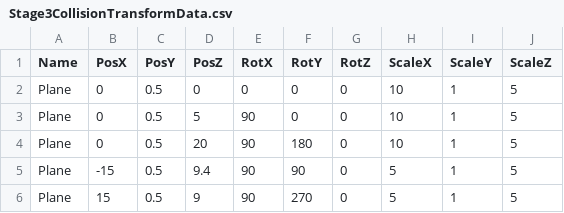
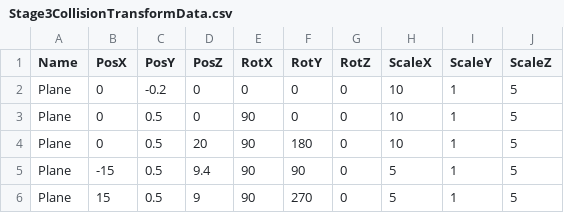
Before and after one commit to lovecap7/Summer2_ChangeCollidable, a CSV file: project/Summer2/Data/CSV/Stage3/Stage3CollisionTransformData.csv, drawn as a sheet.

```diff
--- a/project/Summer2/Data/CSV/Stage3/Stage3CollisionTransformData.csv
+++ b/project/Summer2/Data/CSV/Stage3/Stage3CollisionTransformData.csv
@@ -1,4 +1,4 @@
 Name,PosX,PosY,PosZ,RotX,RotY,RotZ,ScaleX,ScaleY,ScaleZ
-Plane,0,0.5,0,0,0,0,10,1,5
-Plane,0,0.5,5,90,0,0,10,1,5
+Plane,0,-0.2,0,0,0,0,10,1,5
+Plane,0,0.5,0,90,0,0,10,1,5
 Plane,0,0.5,20,90,180,0,10,1,5
```
Also changed, not shown: project/Summer2/Data/CSV/CharacterAttackData.csv, project/Summer2/Data/CSV/Stage2/Stage2CharacterTransformData.csv, 24 other files.
